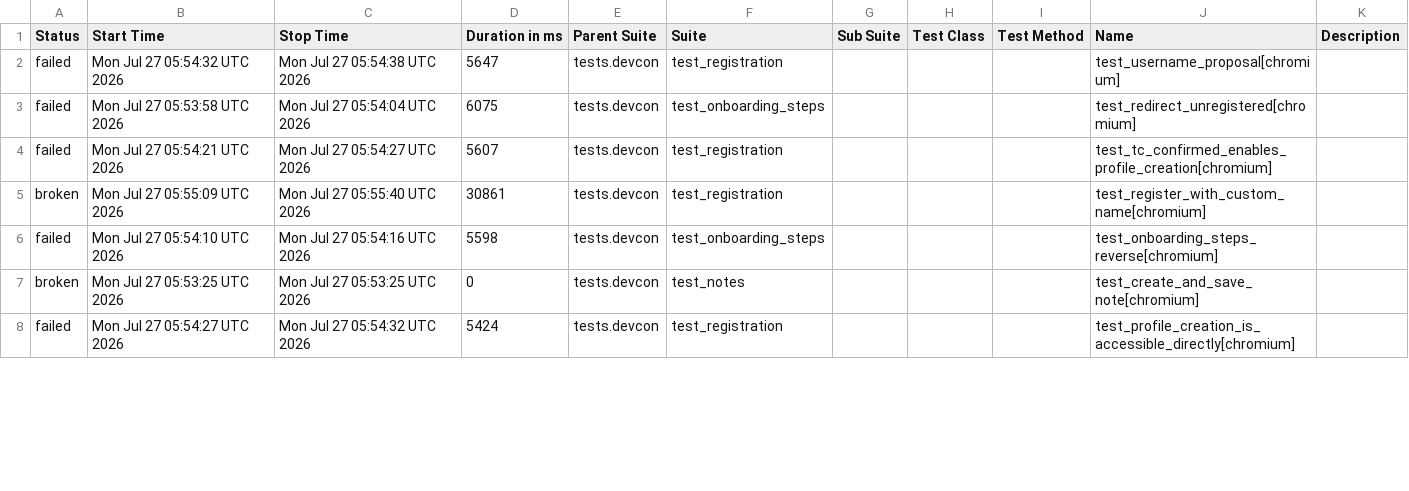
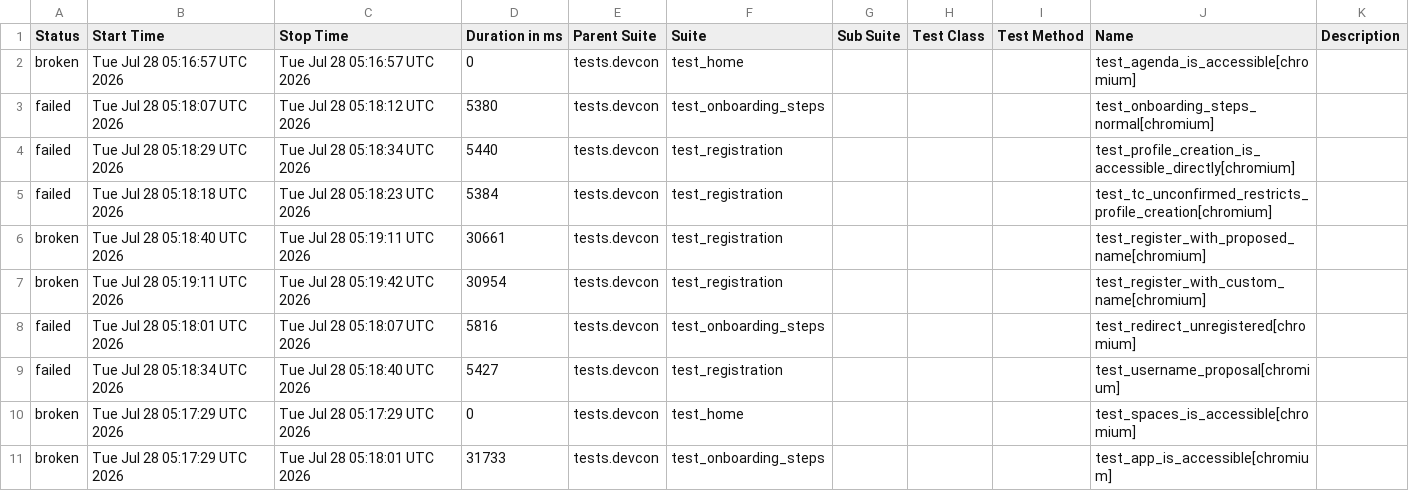
Before and after one commit to andrea-055/devcon_smoke_test, a CSV file: ETH.limo/data/suites.csv, drawn as a sheet; only a part is shown; the diff covers the shown part only.

```diff
--- a/ETH.limo/data/suites.csv
+++ b/ETH.limo/data/suites.csv
@@ -1,8 +1,11 @@
 "Status","Start Time","Stop Time","Duration in ms","Parent Suite","Suite","Sub Suite","Test Class","Test Method","Name","Description"
-"failed","Mon Jul 27 05:54:32 UTC 2026","Mon Jul 27 05:54:38 UTC 2026","5647","tests.devcon","test_registration","","","","test_username_proposal[chromium]",""
-"failed","Mon Jul 27 05:53:58 UTC 2026","Mon Jul 27 05:54:04 UTC 2026","6075","tests.devcon","test_onboarding_steps","","","","test_redirect_unregistered[chromium]",""
-"failed","Mon Jul 27 05:54:21 UTC 2026","Mon Jul 27 05:54:27 UTC 2026","5607","tests.devcon","test_registration","","","","test_tc_confirmed_enables_profile_creation[chromium]",""
-"broken","Mon Jul 27 05:55:09 UTC 2026","Mon Jul 27 05:55:40 UTC 2026","30861","tests.devcon","test_registration","","","","test_register_with_custom_name[chromium]",""
-"failed","Mon Jul 27 05:54:10 UTC 2026","Mon Jul 27 05:54:16 UTC 2026","5598","tests.devcon","test_onboarding_steps","","","","test_onboarding_steps_reverse[chromium]",""
-"broken","Mon Jul 27 05:53:25 UTC 2026","Mon Jul 27 05:53:25 UTC 2026","0","tests.devcon","test_notes","","","","test_create_and_save_note[chromium]",""
-"failed","Mon Jul 27 05:54:27 UTC 2026","Mon Jul 27 05:54:32 UTC 2026","5424","tests.devcon","test_registration","","","","test_profile_creation_is_accessible_directly[chromium]",""
+"broken","Tue Jul 28 05:16:57 UTC 2026","Tue Jul 28 05:16:57 UTC 2026","0","tests.devcon","test_home","","","","test_agenda_is_accessible[chromium]",""
+"failed","Tue Jul 28 05:18:07 UTC 2026","Tue Jul 28 05:18:12 UTC 2026","5380","tests.devcon","test_onboarding_steps","","","","test_onboarding_steps_normal[chromium]",""
+"failed","Tue Jul 28 05:18:29 UTC 2026","Tue Jul 28 05:18:34 UTC 2026","5440","tests.devcon","test_registration","","","","test_profile_creation_is_accessible_directly[chromium]",""
+"failed","Tue Jul 28 05:18:18 UTC 2026","Tue Jul 28 05:18:23 UTC 2026","5384","tests.devcon","test_registration","","","","test_tc_unconfirmed_restricts_profile_creation[chromium]",""
+"broken","Tue Jul 28 05:18:40 UTC 2026","Tue Jul 28 05:19:11 UTC 2026","30661","tests.devcon","test_registration","","","","test_register_with_proposed_name[chromium]",""
+"broken","Tue Jul 28 05:19:11 UTC 2026","Tue Jul 28 05:19:42 UTC 2026","30954","tests.devcon","test_registration","","","","test_register_with_custom_name[chromium]",""
+"failed","Tue Jul 28 05:18:01 UTC 2026","Tue Jul 28 05:18:07 UTC 2026","5816","tests.devcon","test_onboarding_steps","","","","test_redirect_unregistered[chromium]",""
+"failed","Tue Jul 28 05:18:34 UTC 2026","Tue Jul 28 05:18:40 UTC 2026","5427","tests.devcon","test_registration","","","","test_username_proposal[chromium]",""
+"broken","Tue Jul 28 05:17:29 UTC 2026","Tue Jul 28 05:17:29 UTC 2026","0","tests.devcon","test_home","","","","test_spaces_is_accessible[chromium]",""
+"broken","Tue Jul 28 05:17:29 UTC 2026","Tue Jul 28 05:18:01 UTC 2026","31733","tests.devcon","test_onboarding_steps","","","","test_app_is_accessible[chromium]",""
```
Also changed, not shown: 1 added row, 4 removed rows and 10 edited cells elsewhere in this file, 54 other files.
